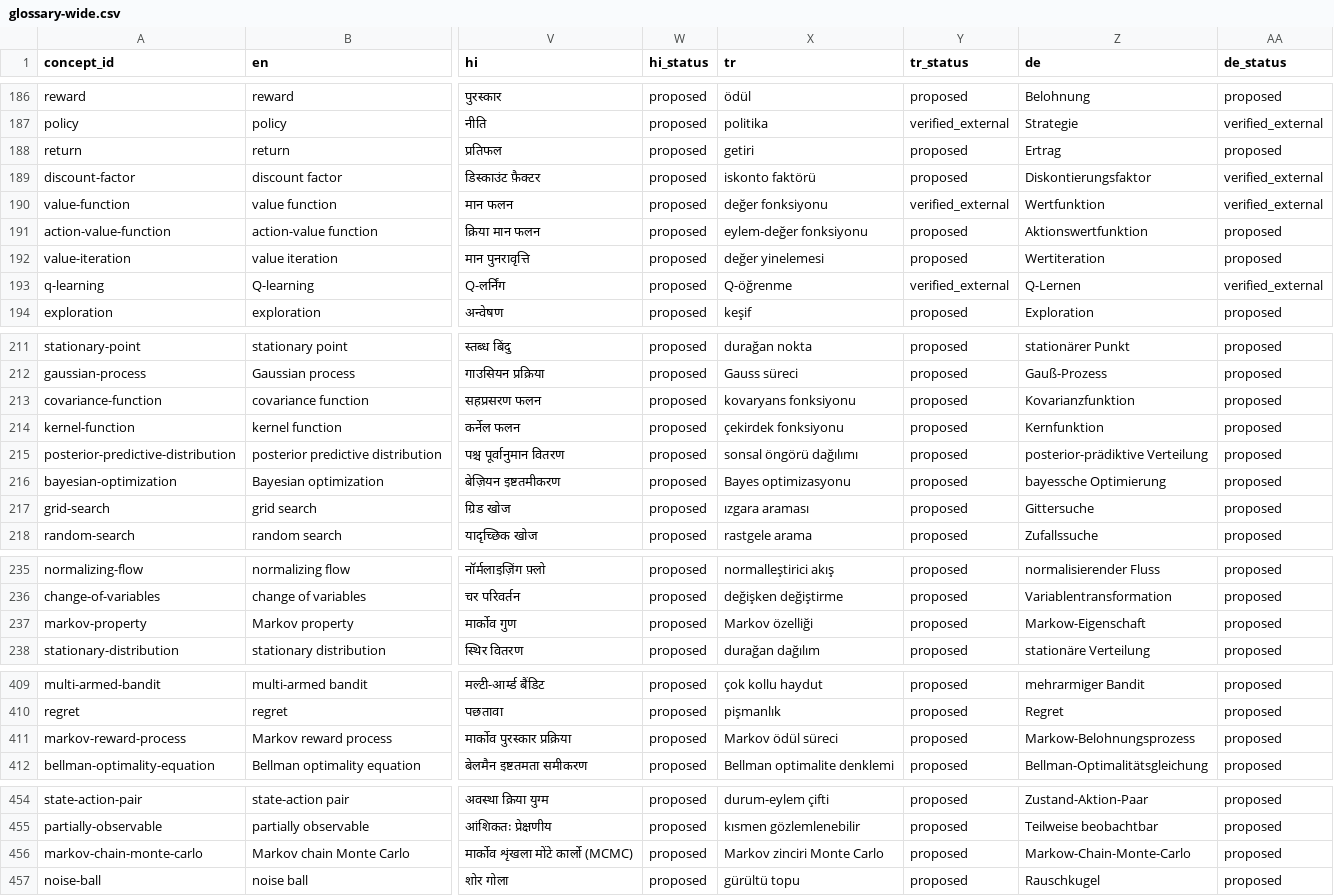
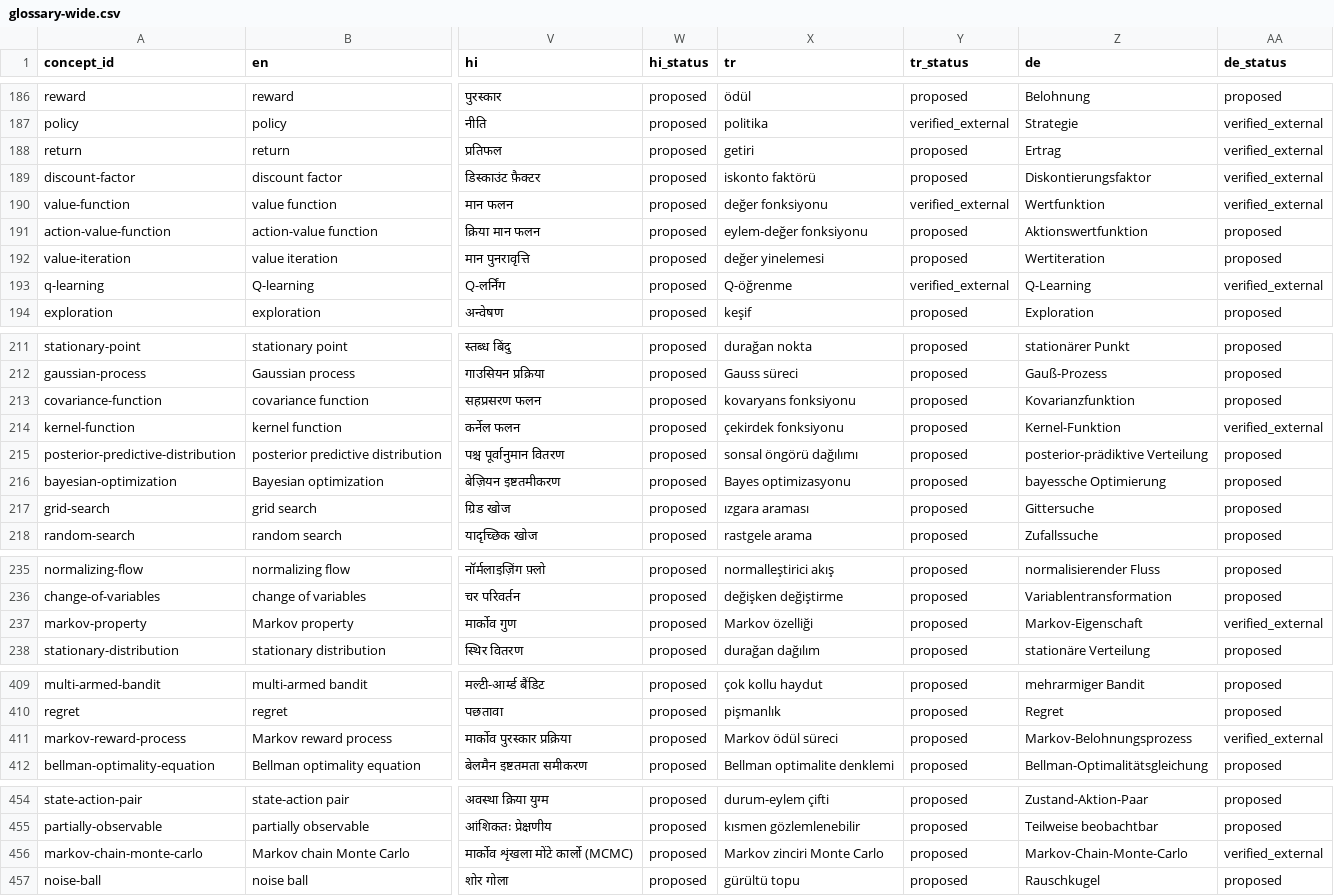
Before and after one commit to smolix/d2l-localization, a CSV file: glossary/exports/glossary-wide.csv, drawn as a sheet; only a part is shown, gaps mark what is left out; the diff covers the shown part only; the diff names each change by its address in the sheet, - before the commit and + after, or states it on an @@ line.

Commit message:
German: apply the author's rulings
- de/style.md: the 19 rulings stated as rules; 10 is now a dated record.
- glossary de: Markov, Q-Learning, Kernel-Funktion/-Matrix, Pre-Training,
  konvolutionäres neuronales Netzwerk; 26 ruled terms cite the author ruling
  (sources/author-rulings.jsonl), so l10n check enforces them.
- l10n check: check.thousands=space accepts 10 000 for 10,000 (de).
- build: typography.nbsp puts no-break spaces into z. B., 10 000, 24 GiB
  outside code and math (de).
- de/strings.yml: created; pdf.lang de; sections print as Abschnitt 5.1
  (Quarto's German file says Kapitel for sections too).

```diff
--- a/glossary/exports/glossary-wide.csv
+++ b/glossary/exports/glossary-wide.csv
-AA188 (de_status): proposed
+AA188 (de_status): verified_external
-Z193 (de): Q-Lernen
+Z193 (de): Q-Learning
-Z214 (de): Kernfunktion
+Z214 (de): Kernel-Funktion
-AA214 (de_status): proposed
+AA214 (de_status): verified_external
-Z237 (de): Markow-Eigenschaft
+Z237 (de): Markov-Eigenschaft
-AA237 (de_status): proposed
+AA237 (de_status): verified_external
-Z411 (de): Markow-Belohnungsprozess
+Z411 (de): Markov-Belohnungsprozess
-AA411 (de_status): proposed
+AA411 (de_status): verified_external
-Z456 (de): Markow-Chain-Monte-Carlo
+Z456 (de): Markov-Chain-Monte-Carlo
-AA456 (de_status): proposed
+AA456 (de_status): verified_external
```
Also changed, not shown: 23 edited cells elsewhere in this file, 14 other files.
